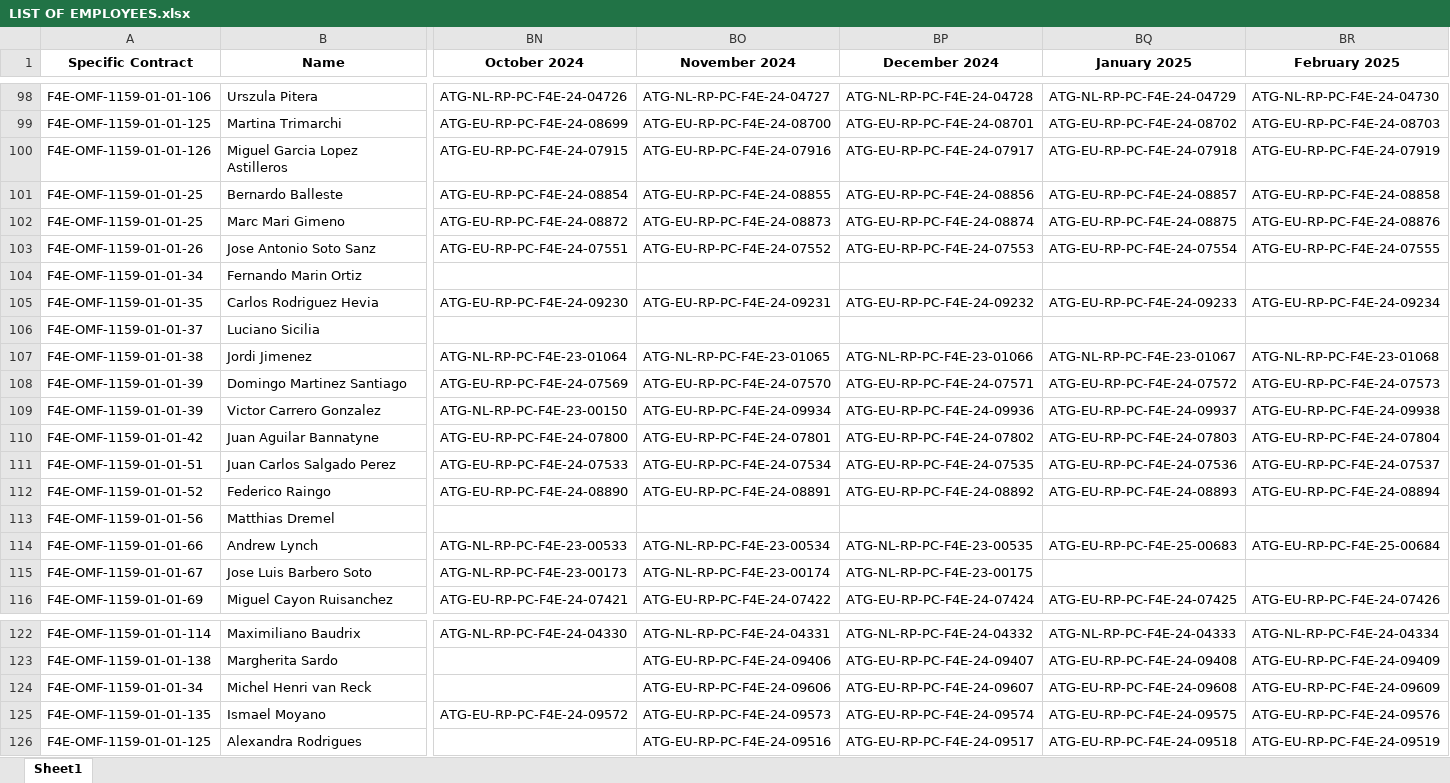
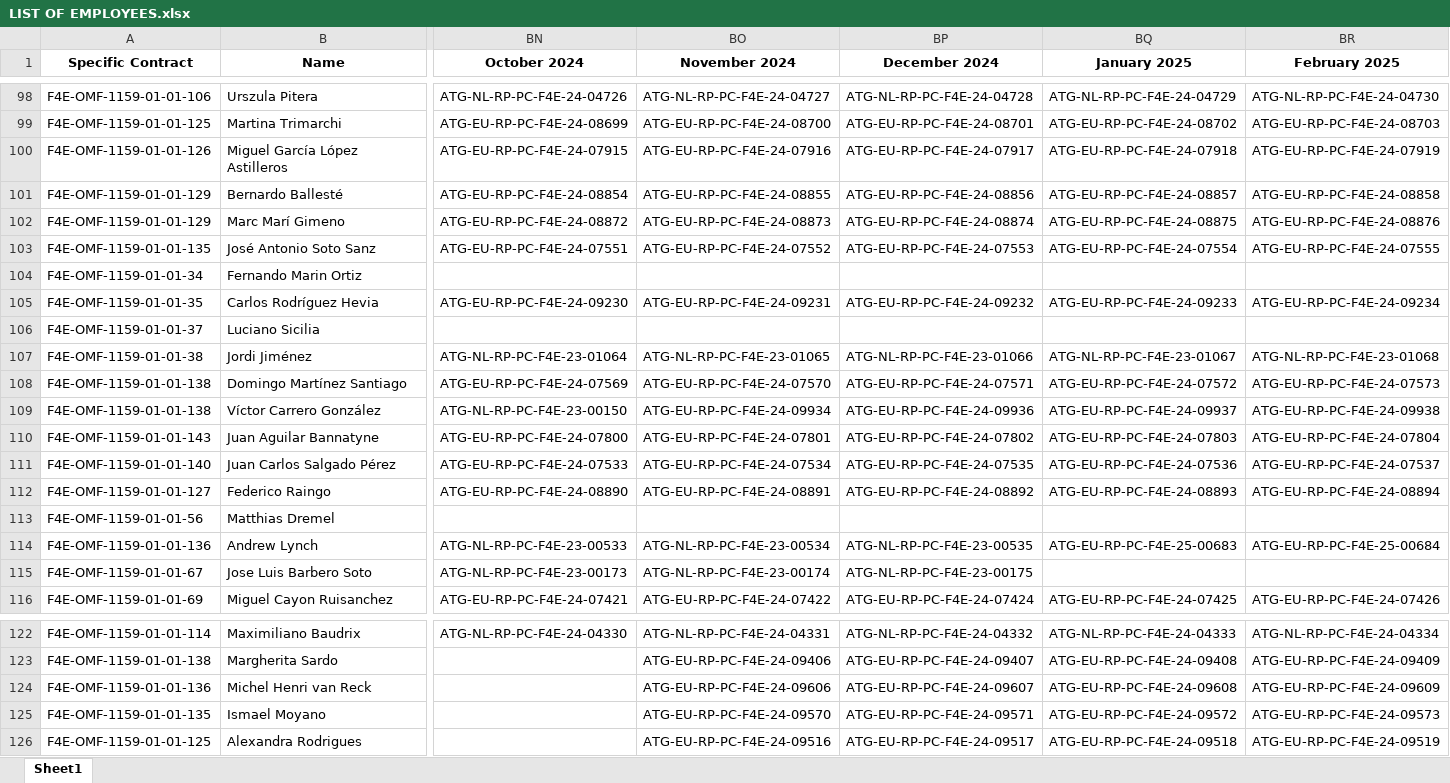
Before and after one commit to marcfr93/MR_Check, an Excel workbook: LIST OF EMPLOYEES.xlsx, sheet Sheet1, drawn as a sheet; only a part is shown, gaps mark what is left out; values as stored, in another font and other column widths than the file's, no borders; the diff covers the shown part only; the diff names each change by its address in the sheet, - before the commit and + after, or states it on an @@ line.

```diff
--- a/LIST OF EMPLOYEES.xlsx (sheet Sheet1)
+++ b/LIST OF EMPLOYEES.xlsx (sheet Sheet1)
-B100 (Name): Miguel Garcia Lopez Astilleros
+B100 (Name): Miguel García López Astilleros
-A101:A102 (Specific Contract): F4E-OMF-1159-01-01-25
+A101:A102 (Specific Contract): F4E-OMF-1159-01-01-129
-B101 (Name): Bernardo Balleste
+B101 (Name): Bernardo Ballesté
-B102 (Name): Marc Mari Gimeno
+B102 (Name): Marc Marí Gimeno
-A103 (Specific Contract): F4E-OMF-1159-01-01-26
+A103 (Specific Contract): F4E-OMF-1159-01-01-135
-B103 (Name): Jose Antonio Soto Sanz
+B103 (Name): José Antonio Soto Sanz
-B105 (Name): Carlos Rodriguez Hevia
+B105 (Name): Carlos Rodríguez Hevia
-B107 (Name): Jordi Jimenez
+B107 (Name): Jordi Jiménez
-A108:A109 (Specific Contract): F4E-OMF-1159-01-01-39
+A108:A109 (Specific Contract): F4E-OMF-1159-01-01-138
-B108 (Name): Domingo Martinez Santiago
+B108 (Name): Domingo Martínez Santiago
-B109 (Name): Victor Carrero Gonzalez
+B109 (Name): Víctor Carrero González
-A110 (Specific Contract): F4E-OMF-1159-01-01-42
+A110 (Specific Contract): F4E-OMF-1159-01-01-143
-A111 (Specific Contract): F4E-OMF-1159-01-01-51
+A111 (Specific Contract): F4E-OMF-1159-01-01-140
-B111 (Name): Juan Carlos Salgado Perez
+B111 (Name): Juan Carlos Salgado Pérez
-A112 (Specific Contract): F4E-OMF-1159-01-01-52
+A112 (Specific Contract): F4E-OMF-1159-01-01-127
-A114 (Specific Contract): F4E-OMF-1159-01-01-66
+A114 (Specific Contract): F4E-OMF-1159-01-01-136
-A124 (Specific Contract): F4E-OMF-1159-01-01-34
+A124 (Specific Contract): F4E-OMF-1159-01-01-136
-BN125 (October 2024): ATG-EU-RP-PC-F4E-24-09572
+BN125 (October 2024): (empty)
-BO125 (November 2024): ATG-EU-RP-PC-F4E-24-09573
+BO125 (November 2024): ATG-EU-RP-PC-F4E-24-09570
-BP125 (December 2024): ATG-EU-RP-PC-F4E-24-09574
+BP125 (December 2024): ATG-EU-RP-PC-F4E-24-09571
-BQ125 (January 2025): ATG-EU-RP-PC-F4E-24-09575
+BQ125 (January 2025): ATG-EU-RP-PC-F4E-24-09572
-BR125 (February 2025): ATG-EU-RP-PC-F4E-24-09576
+BR125 (February 2025): ATG-EU-RP-PC-F4E-24-09573
```
Also changed, not shown: 2 added rows, 2 removed rows and 63 edited cells elsewhere in this sheet.
